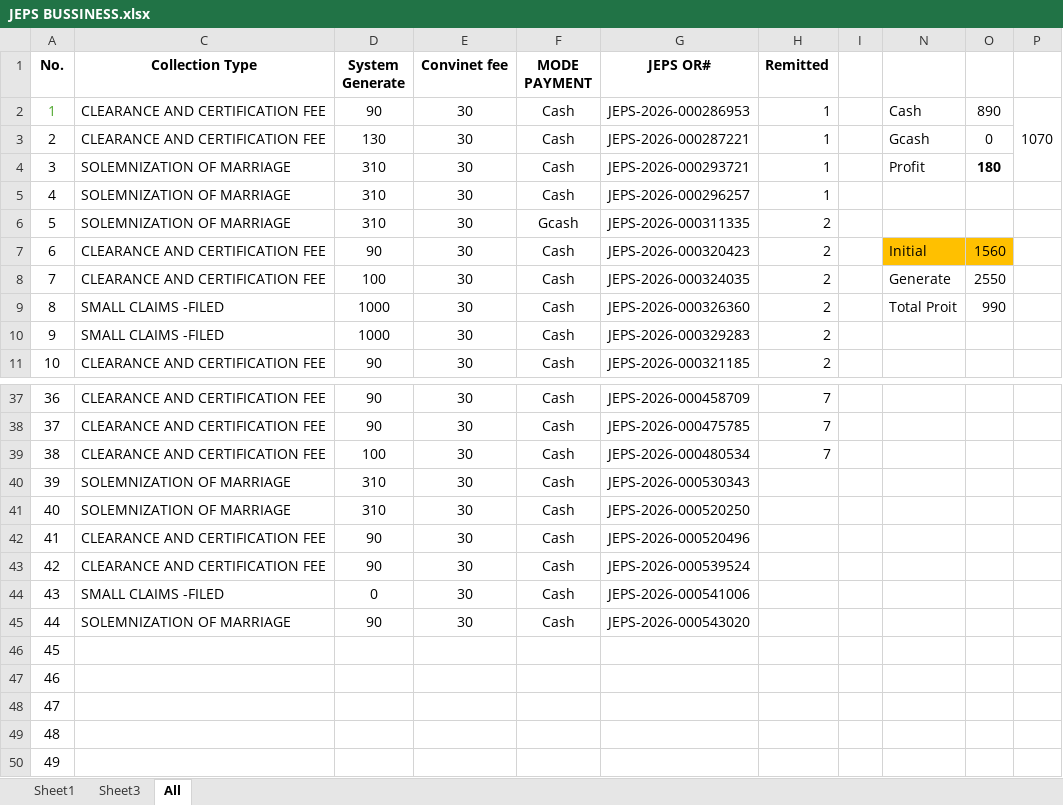
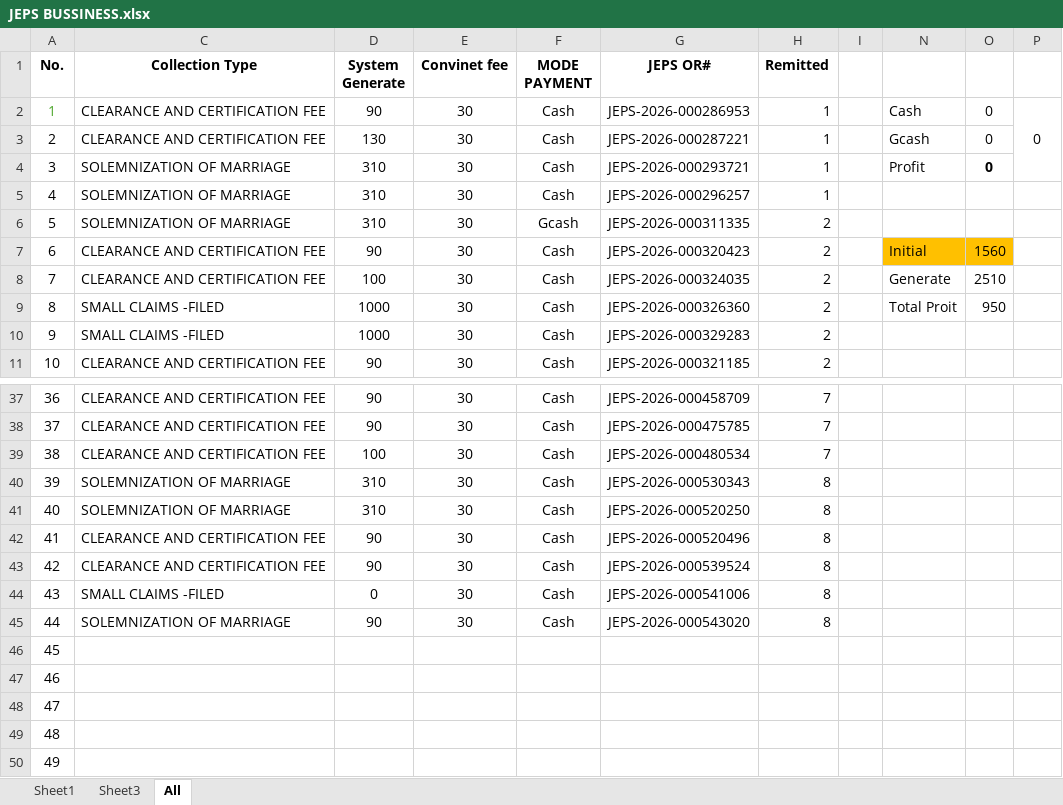
Before and after one commit to royalguard14/mtc, an Excel workbook: app/static/storage/JEPS BUSSINESS.xlsx, sheet All, drawn as a sheet; only a part is shown, gaps mark what is left out; values as stored, in another font and other column widths than the file's, no borders; the diff names each change by its address in the sheet, - before the commit and + after, or states it on an @@ line.

Commit message:
Basta

```diff
--- a/app/static/storage/JEPS BUSSINESS.xlsx (sheet All)
+++ b/app/static/storage/JEPS BUSSINESS.xlsx (sheet All)
-O2: 890
+O2: 0
-P2: 1070
+P2: 0
-O4: 180
+O4: 0
-O8: 2550
+O8: 2510
-O9: 990
+O9: 950
-H40:H45 (Remitted): (empty)
+H40:H45 (Remitted): 8
```
